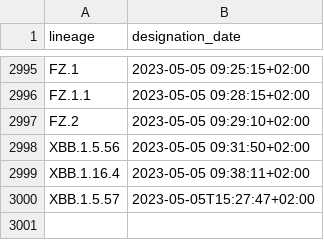
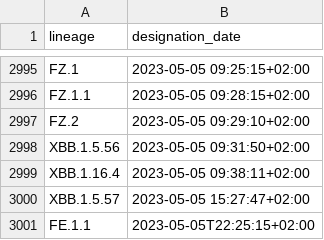
Before and after one commit to corneliusroemer/pango-designation-dates, a CSV file: data/lineage_designation_date.csv, drawn as a sheet; only a part is shown, gaps mark what is left out.

```diff
--- a/data/lineage_designation_date.csv
+++ b/data/lineage_designation_date.csv
@@ -2999,2 +2999,3 @@ XBB.1.5.56,2023-05-05 09:31:50+02:00
 XBB.1.16.4,2023-05-05 09:38:11+02:00
-XBB.1.5.57,2023-05-05T15:27:47+02:00
+XBB.1.5.57,2023-05-05 15:27:47+02:00
+FE.1.1,2023-05-05T22:25:15+02:00
```
Also changed, not shown: 1 other file.
